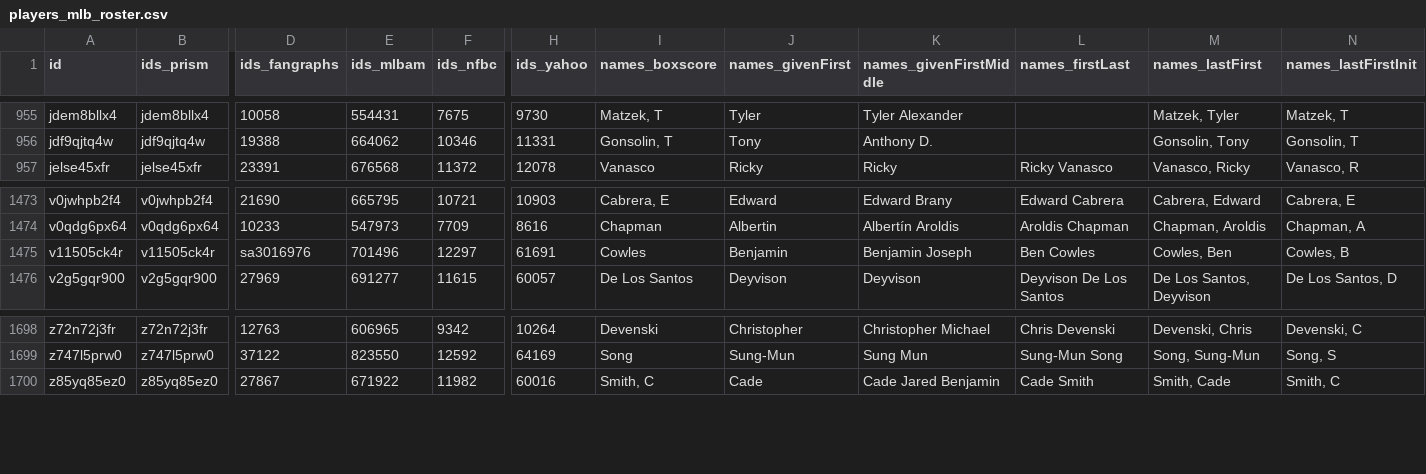
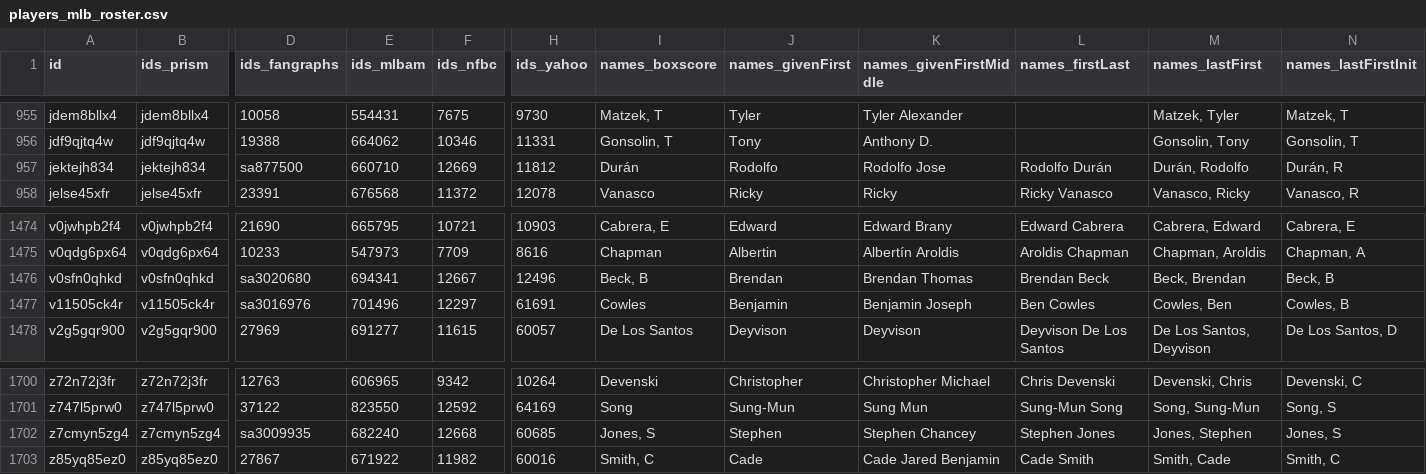
Before and after one commit to StatsVine/prism-registry, a CSV file: exports/mlb/players_mlb_roster/players_mlb_roster.csv, drawn as a sheet; only a part is shown, gaps mark what is left out; rows hold the shown columns only; the diff names each change by its address in the sheet, - before the commit and + after, or states it on an @@ line.

```diff
--- a/exports/mlb/players_mlb_roster/players_mlb_roster.csv
+++ b/exports/mlb/players_mlb_roster/players_mlb_roster.csv
+row 957: jektejh834 | jektejh834 | sa877500 | 660710 | 12669 | 11812 | Durán | Rodolfo | Rodolfo Jose | Rodolfo Durán | Durán, Rodolfo | Durán, R
+row 1476: v0sfn0qhkd | v0sfn0qhkd | sa3020680 | 694341 | 12667 | 12496 | Beck, B | Brendan | Brendan Thomas | Brendan Beck | Beck, Brendan | Beck, B
+row 1702: z7cmyn5zg4 | z7cmyn5zg4 | sa3009935 | 682240 | 12668 | 60685 | Jones, S | Stephen | Stephen Chancey | Stephen Jones | Jones, Stephen | Jones, S
```
Also changed, not shown: exports/mlb/player_ids/player_ids.csv, exports/mlb/players_mlb_profile/players_mlb_profile.csv, 37 other files.
